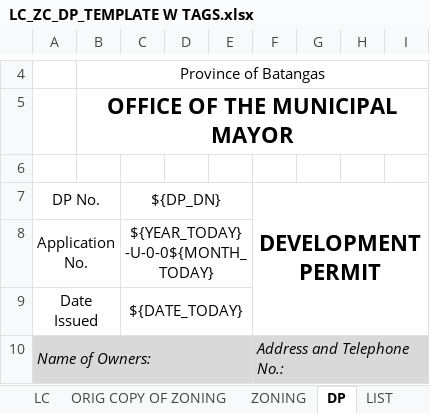
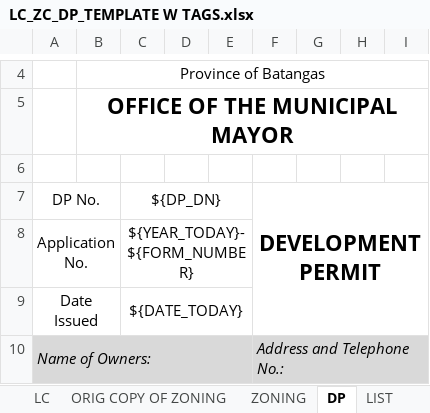
Before and after one commit to HanamiGarduque/iMAPS, an Excel workbook: storage/app/templates/permits/LC_ZC_DP_TEMPLATE W TAGS.xlsx, sheet DP, drawn as a sheet; only a part is shown, gaps mark what is left out; values as stored, in another font and other column widths than the file's, no borders; charts and pictures not drawn; ↵ is a line break in a cell; the diff names each change by its address in the sheet, - before the commit and + after, or states it on an @@ line.

Commit message:
feat(permits): add FORM_NUMBER tag for permit generation and update related components

```diff
--- a/storage/app/templates/permits/LC_ZC_DP_TEMPLATE W TAGS.xlsx (sheet DP)
+++ b/storage/app/templates/permits/LC_ZC_DP_TEMPLATE W TAGS.xlsx (sheet DP)
-C8 (${DP_DN}): ${YEAR_TODAY} ↵ -U-0-0${MONTH_TODAY}
+C8 (${DP_DN}): ${YEAR_TODAY}-${FORM_NUMBER}
```
Also changed, not shown: sheet EVALUATION, sheet ZONING, sheet ORIG COPY OF ZONING, sheet ORIG COPY OF EVALUATION, sheet ORIG COPY OF LC, sheet LC, charts or pictures, 3 other files.
